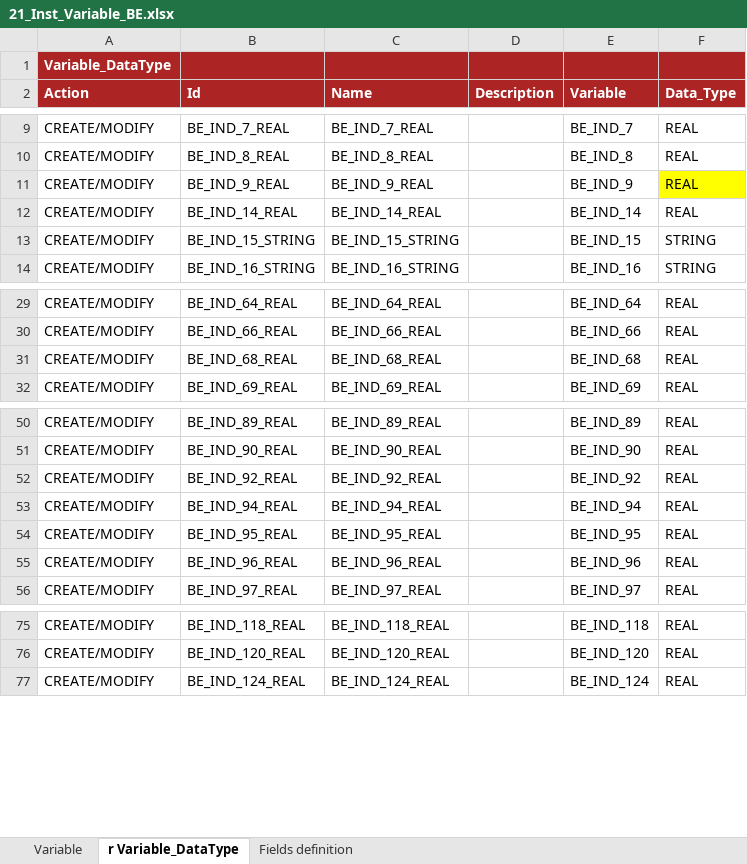
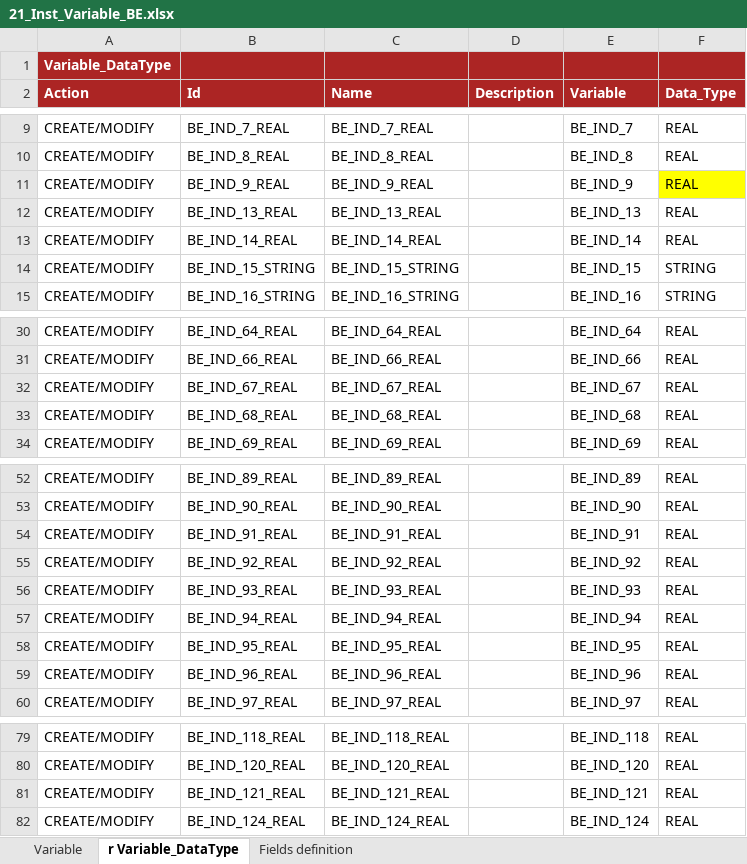
Before and after one commit to cybertop35/intelliJConf, an Excel workbook: earlywarning-pom/earlywarning-config/src/baf-instances/21_Inst_Variable_BE.xlsx, sheet r Variable_DataType, drawn as a sheet; only a part is shown, gaps mark what is left out; values as stored, in another font and other column widths than the file's, no borders; charts and pictures not drawn; the diff names each change by its address in the sheet, - before the commit and + after, or states it on an @@ line.

```diff
--- a/earlywarning-pom/earlywarning-config/src/baf-instances/21_Inst_Variable_BE.xlsx (sheet r Variable_DataType)
+++ b/earlywarning-pom/earlywarning-config/src/baf-instances/21_Inst_Variable_BE.xlsx (sheet r Variable_DataType)
+row 12: CREATE/MODIFY | BE_IND_13_REAL | BE_IND_13_REAL |  | BE_IND_13 | REAL
+row 32: CREATE/MODIFY | BE_IND_67_REAL | BE_IND_67_REAL |  | BE_IND_67 | REAL
+row 54: CREATE/MODIFY | BE_IND_91_REAL | BE_IND_91_REAL |  | BE_IND_91 | REAL
+row 56: CREATE/MODIFY | BE_IND_93_REAL | BE_IND_93_REAL |  | BE_IND_93 | REAL
+row 81: CREATE/MODIFY | BE_IND_121_REAL | BE_IND_121_REAL |  | BE_IND_121 | REAL
```
Also changed, not shown: sheet Variable, earlywarning-pom/earlywarning-config/src/baf-instances/22_Inst_Analysis_Unit_BE.xlsx.
